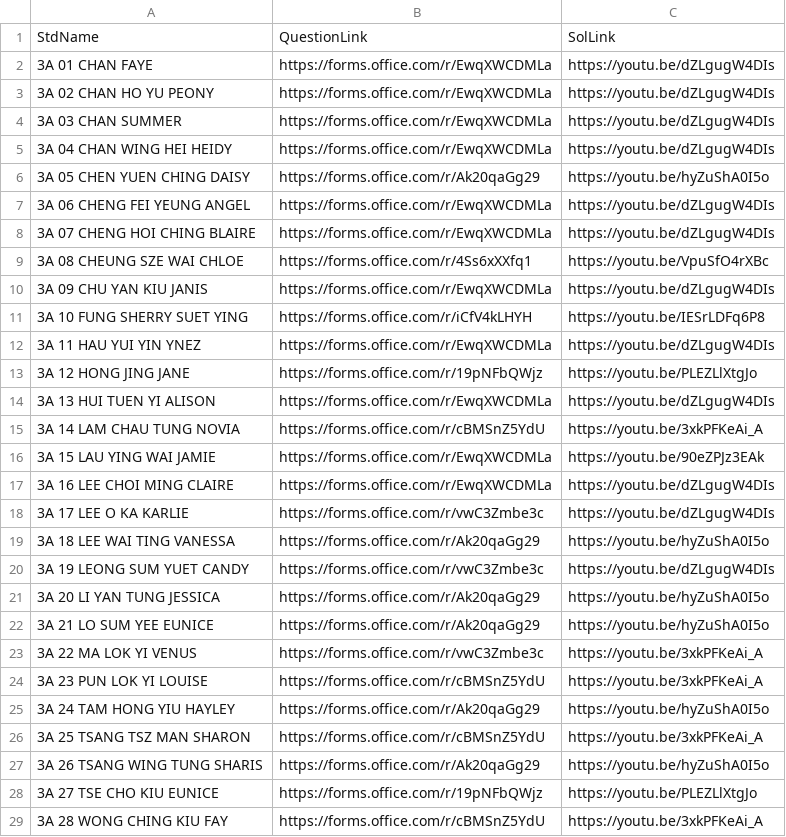
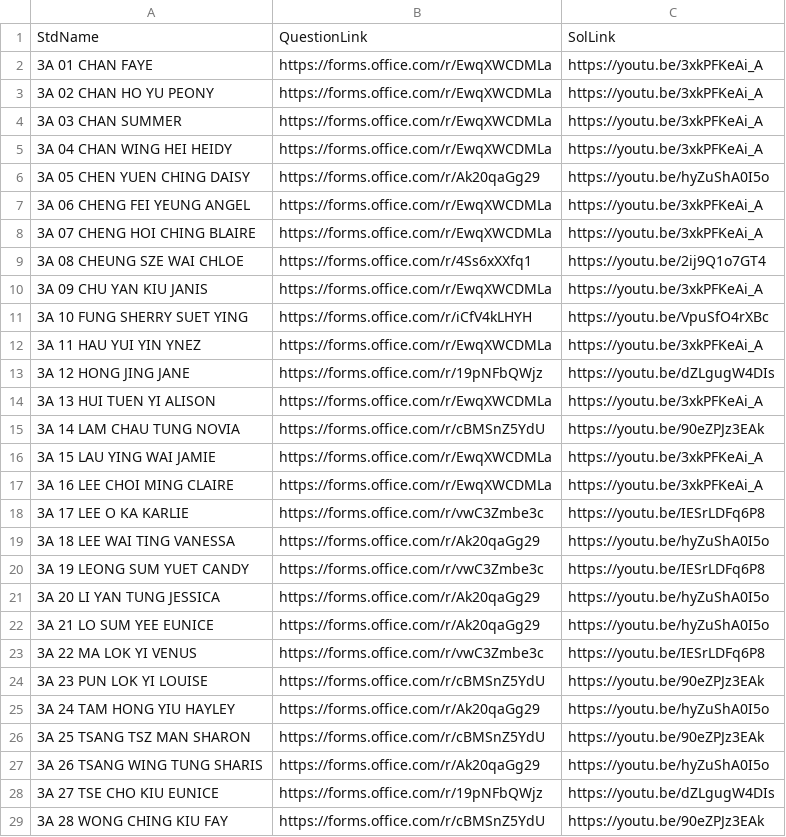
Before and after one commit to htcskhtc/F3QuestionLink, a CSV file: data.csv, drawn as a sheet; only a part is shown; the diff covers the shown part only.

Commit message:
Add files via upload

```diff
--- a/data.csv
+++ b/data.csv
@@ -1,29 +1,29 @@
 StdName,QuestionLink,SolLink
-3A 01 CHAN FAYE,https://forms.office.com/r/EwqXWCDMLa,https://youtu.be/dZLgugW4DIs
-3A 02 CHAN HO YU PEONY,https://forms.office.com/r/EwqXWCDMLa,https://youtu.be/dZLgugW4DIs
-3A 03 CHAN SUMMER,https://forms.office.com/r/EwqXWCDMLa,https://youtu.be/dZLgugW4DIs
-3A 04 CHAN WING HEI HEIDY,https://forms.office.com/r/EwqXWCDMLa,https://youtu.be/dZLgugW4DIs
+3A 01 CHAN FAYE,https://forms.office.com/r/EwqXWCDMLa,https://youtu.be/3xkPFKeAi_A
+3A 02 CHAN HO YU PEONY,https://forms.office.com/r/EwqXWCDMLa,https://youtu.be/3xkPFKeAi_A
+3A 03 CHAN SUMMER,https://forms.office.com/r/EwqXWCDMLa,https://youtu.be/3xkPFKeAi_A
+3A 04 CHAN WING HEI HEIDY,https://forms.office.com/r/EwqXWCDMLa,https://youtu.be/3xkPFKeAi_A
 3A 05 CHEN YUEN CHING DAISY,https://forms.office.com/r/Ak20qaGg29,https://youtu.be/hyZuShA0I5o
-3A 06 CHENG FEI YEUNG ANGEL,https://forms.office.com/r/EwqXWCDMLa,https://youtu.be/dZLgugW4DIs
-3A 07 CHENG HOI CHING BLAIRE,https://forms.office.com/r/EwqXWCDMLa,https://youtu.be/dZLgugW4DIs
-3A 08 CHEUNG SZE WAI CHLOE,https://forms.office.com/r/4Ss6xXXfq1,https://youtu.be/VpuSfO4rXBc
-3A 09 CHU YAN KIU JANIS,https://forms.office.com/r/EwqXWCDMLa,https://youtu.be/dZLgugW4DIs
-3A 10 FUNG SHERRY SUET YING,https://forms.office.com/r/iCfV4kLHYH,https://youtu.be/IESrLDFq6P8
-3A 11 HAU YUI YIN YNEZ,https://forms.office.com/r/EwqXWCDMLa,https://youtu.be/dZLgugW4DIs
-3A 12 HONG JING JANE,https://forms.office.com/r/19pNFbQWjz,https://youtu.be/PLEZLlXtgJo
-3A 13 HUI TUEN YI ALISON,https://forms.office.com/r/EwqXWCDMLa,https://youtu.be/dZLgugW4DIs
-3A 14 LAM CHAU TUNG NOVIA,https://forms.office.com/r/cBMSnZ5YdU,https://youtu.be/3xkPFKeAi_A
-3A 15 LAU YING WAI JAMIE,https://forms.office.com/r/EwqXWCDMLa,https://youtu.be/90eZPJz3EAk
-3A 16 LEE CHOI MING CLAIRE,https://forms.office.com/r/EwqXWCDMLa,https://youtu.be/dZLgugW4DIs
-3A 17 LEE O KA KARLIE,https://forms.office.com/r/vwC3Zmbe3c,https://youtu.be/dZLgugW4DIs
+3A 06 CHENG FEI YEUNG ANGEL,https://forms.office.com/r/EwqXWCDMLa,https://youtu.be/3xkPFKeAi_A
+3A 07 CHENG HOI CHING BLAIRE,https://forms.office.com/r/EwqXWCDMLa,https://youtu.be/3xkPFKeAi_A
+3A 08 CHEUNG SZE WAI CHLOE,https://forms.office.com/r/4Ss6xXXfq1,https://youtu.be/2ij9Q1o7GT4
+3A 09 CHU YAN KIU JANIS,https://forms.office.com/r/EwqXWCDMLa,https://youtu.be/3xkPFKeAi_A
+3A 10 FUNG SHERRY SUET YING,https://forms.office.com/r/iCfV4kLHYH,https://youtu.be/VpuSfO4rXBc
+3A 11 HAU YUI YIN YNEZ,https://forms.office.com/r/EwqXWCDMLa,https://youtu.be/3xkPFKeAi_A
+3A 12 HONG JING JANE,https://forms.office.com/r/19pNFbQWjz,https://youtu.be/dZLgugW4DIs
+3A 13 HUI TUEN YI ALISON,https://forms.office.com/r/EwqXWCDMLa,https://youtu.be/3xkPFKeAi_A
+3A 14 LAM CHAU TUNG NOVIA,https://forms.office.com/r/cBMSnZ5YdU,https://youtu.be/90eZPJz3EAk
+3A 15 LAU YING WAI JAMIE,https://forms.office.com/r/EwqXWCDMLa,https://youtu.be/3xkPFKeAi_A
+3A 16 LEE CHOI MING CLAIRE,https://forms.office.com/r/EwqXWCDMLa,https://youtu.be/3xkPFKeAi_A
+3A 17 LEE O KA KARLIE,https://forms.office.com/r/vwC3Zmbe3c,https://youtu.be/IESrLDFq6P8
 3A 18 LEE WAI TING VANESSA,https://forms.office.com/r/Ak20qaGg29,https://youtu.be/hyZuShA0I5o
-3A 19 LEONG SUM YUET CANDY,https://forms.office.com/r/vwC3Zmbe3c,https://youtu.be/dZLgugW4DIs
+3A 19 LEONG SUM YUET CANDY,https://forms.office.com/r/vwC3Zmbe3c,https://youtu.be/IESrLDFq6P8
 3A 20 LI YAN TUNG JESSICA,https://forms.office.com/r/Ak20qaGg29,https://youtu.be/hyZuShA0I5o
 3A 21 LO SUM YEE EUNICE,https://forms.office.com/r/Ak20qaGg29,https://youtu.be/hyZuShA0I5o
-3A 22 MA LOK YI VENUS,https://forms.office.com/r/vwC3Zmbe3c,https://youtu.be/3xkPFKeAi_A
-3A 23 PUN LOK YI LOUISE,https://forms.office.com/r/cBMSnZ5YdU,https://youtu.be/3xkPFKeAi_A
+3A 22 MA LOK YI VENUS,https://forms.office.com/r/vwC3Zmbe3c,https://youtu.be/IESrLDFq6P8
+3A 23 PUN LOK YI LOUISE,https://forms.office.com/r/cBMSnZ5YdU,https://youtu.be/90eZPJz3EAk
 3A 24 TAM HONG YIU HAYLEY,https://forms.office.com/r/Ak20qaGg29,https://youtu.be/hyZuShA0I5o
-3A 25 TSANG TSZ MAN SHARON,https://forms.office.com/r/cBMSnZ5YdU,https://youtu.be/3xkPFKeAi_A
+3A 25 TSANG TSZ MAN SHARON,https://forms.office.com/r/cBMSnZ5YdU,https://youtu.be/90eZPJz3EAk
 3A 26 TSANG WING TUNG SHARIS,https://forms.office.com/r/Ak20qaGg29,https://youtu.be/hyZuShA0I5o
-3A 27 TSE CHO KIU EUNICE,https://forms.office.com/r/19pNFbQWjz,https://youtu.be/PLEZLlXtgJo
-3A 28 WONG CHING KIU FAY,https://forms.office.com/r/cBMSnZ5YdU,https://youtu.be/3xkPFKeAi_A
+3A 27 TSE CHO KIU EUNICE,https://forms.office.com/r/19pNFbQWjz,https://youtu.be/dZLgugW4DIs
+3A 28 WONG CHING KIU FAY,https://forms.office.com/r/cBMSnZ5YdU,https://youtu.be/90eZPJz3EAk
```
Also changed, not shown: 105 edited cells elsewhere in this file.
